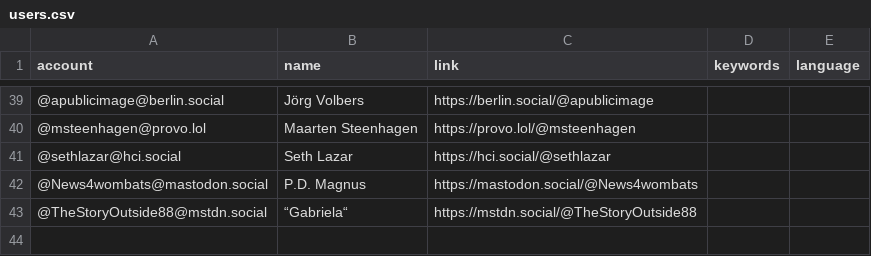
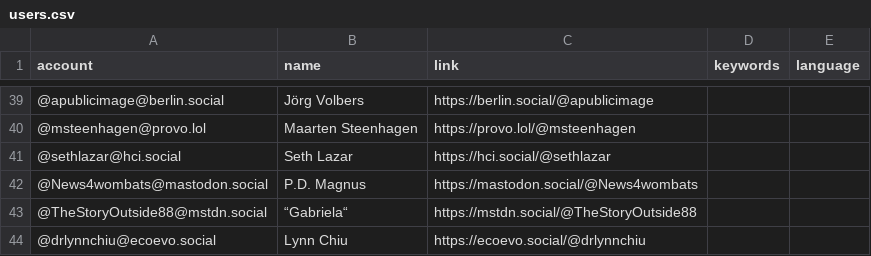
Before and after one commit to florisre/mastodon-iranian-studies, a CSV file: resources/users.csv, drawn as a sheet; only a part is shown, gaps mark what is left out; the diff names each change by its address in the sheet, - before the commit and + after, or states it on an @@ line.

Commit message:
Update users.csv

```diff
--- a/resources/users.csv
+++ b/resources/users.csv
+row 44: @drlynnchiu@ecoevo.social | Lynn Chiu | https://ecoevo.social/@drlynnchiu
```
